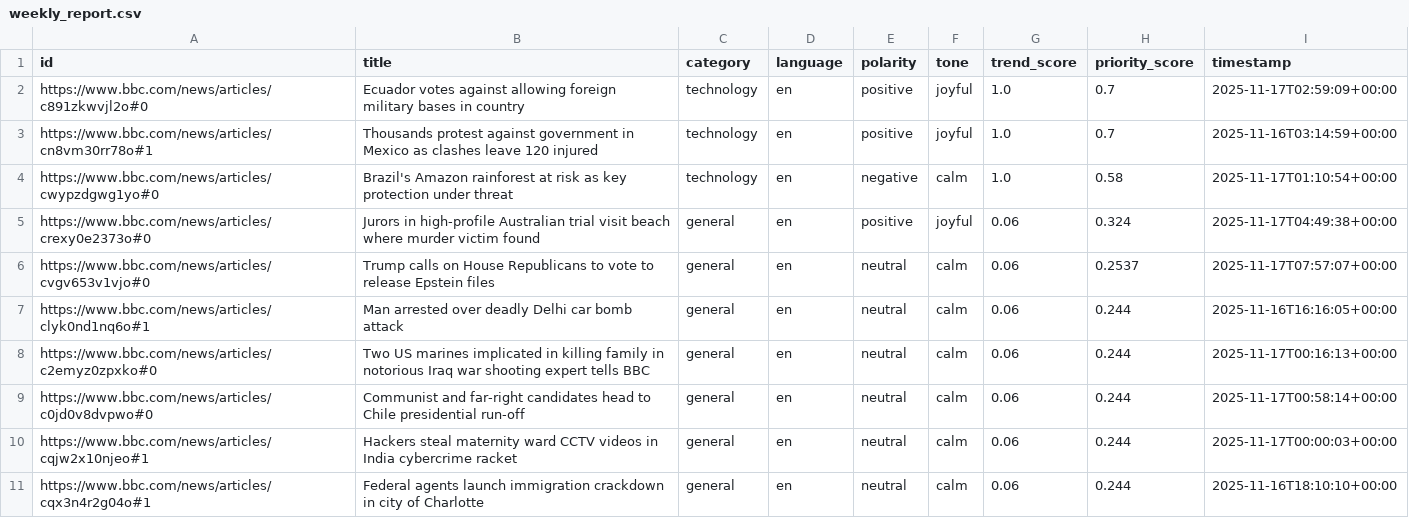
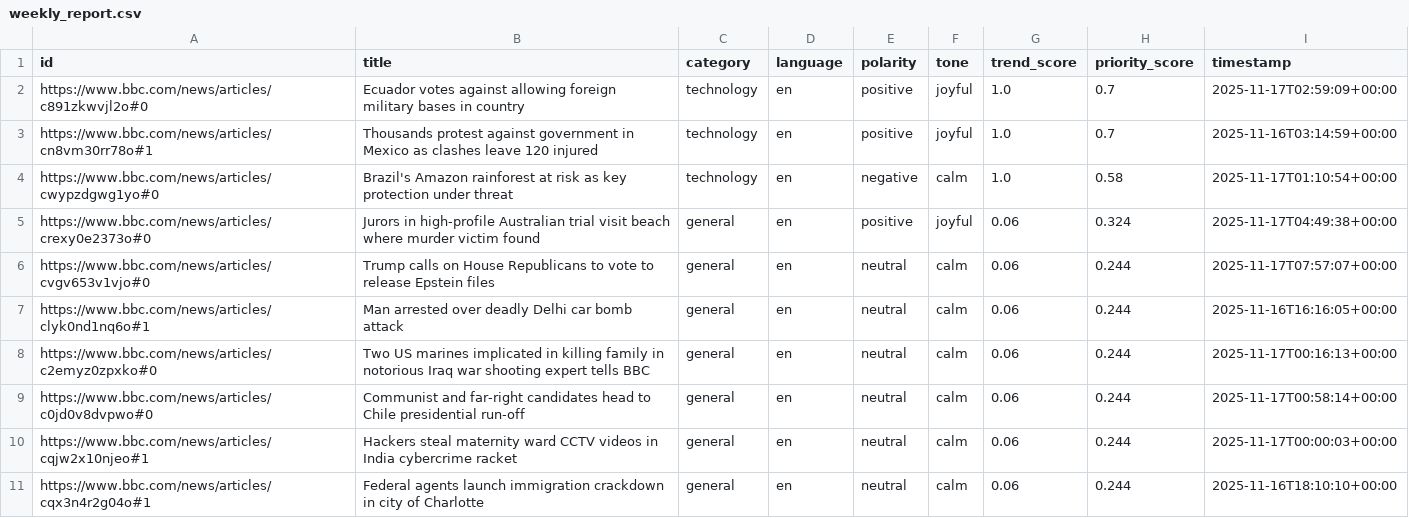
Before and after one commit to sankalp0709/News-AI-, a CSV file: exports/weekly_report.csv, drawn as a sheet.

Commit message:
Project updates: normalized export paths, unified HTTP timeouts via env, strengthened metadata validation and safe file I/O, audio generation path normalization, API server and automator enhancements

```diff
--- a/exports/weekly_report.csv
+++ b/exports/weekly_report.csv
@@ -5,3 +5,3 @@ https://www.bbc.com/news/articles/cwypzdgwg1yo#0,Brazil's Amazon rainforest at r
 https://www.bbc.com/news/articles/crexy0e2373o#0,Jurors in high-profile Australian trial visit beach where murder victim found,general,en,positive,joyful,0.06,0.324,2025-11-17T04:49:38+00:00
-https://www.bbc.com/news/articles/cvgv653v1vjo#0,Trump calls on House Republicans to vote to release Epstein files,general,en,neutral,calm,0.06,0.2537,2025-11-17T07:57:07+00:00
+https://www.bbc.com/news/articles/cvgv653v1vjo#0,Trump calls on House Republicans to vote to release Epstein files,general,en,neutral,calm,0.06,0.244,2025-11-17T07:57:07+00:00
 https://www.bbc.com/news/articles/clyk0nd1nq6o#1,Man arrested over deadly Delhi car bomb attack,general,en,neutral,calm,0.06,0.244,2025-11-16T16:16:05+00:00
```
Also changed, not shown: 13 other files.
